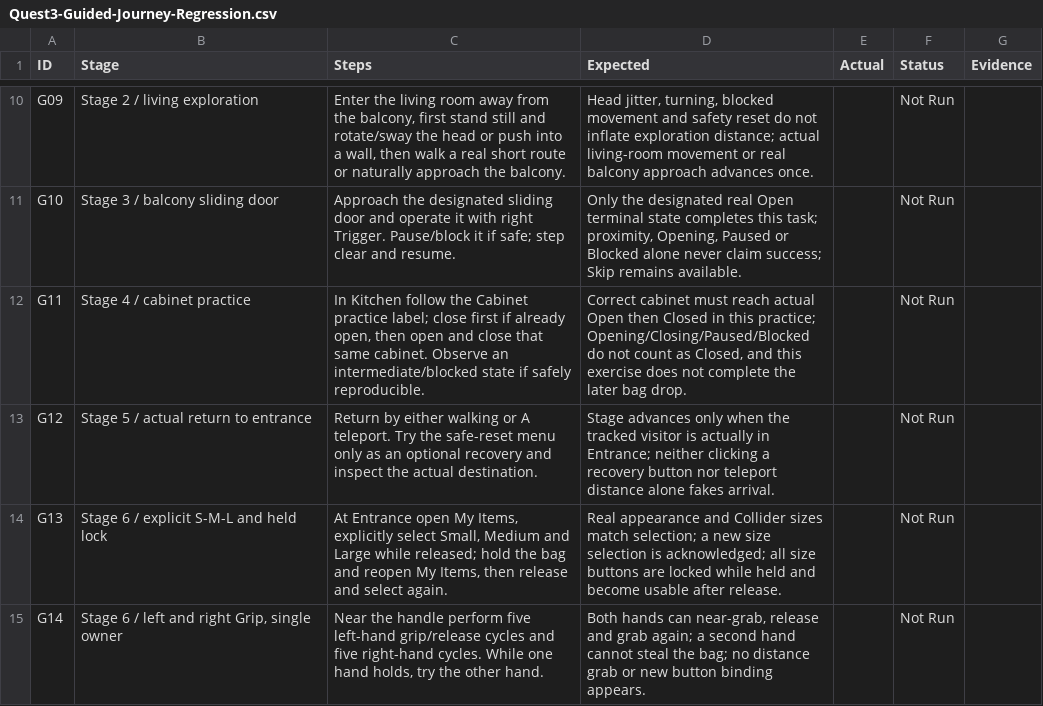
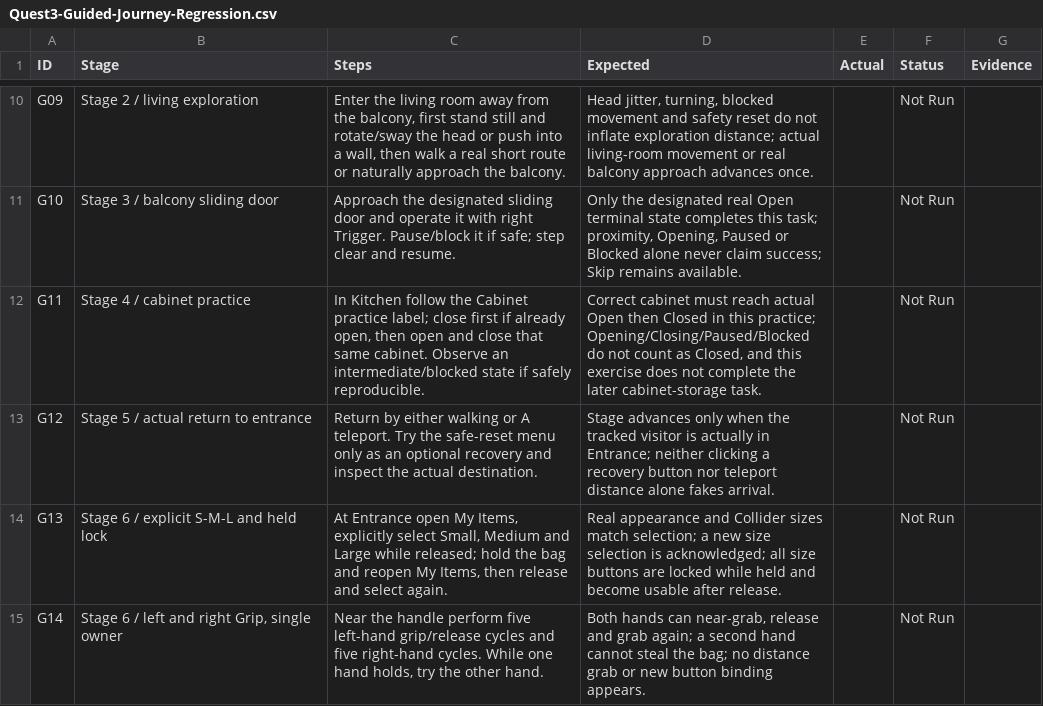
Before and after one commit to a1239876669-svg/xr_Group10, a CSV file: Docs/GuidedJourney/Quest3-Guided-Journey-Regression.csv, drawn as a sheet; only a part is shown, gaps mark what is left out; the diff covers the shown part only.

```diff
--- a/Docs/GuidedJourney/Quest3-Guided-Journey-Regression.csv
+++ b/Docs/GuidedJourney/Quest3-Guided-Journey-Regression.csv
@@ -11,3 +11,3 @@
 "G10","Stage 3 / balcony sliding door","Approach the designated sliding door and operate it with right Trigger. Pause/block it if safe; step clear and resume.","Only the designated real Open terminal state completes this task; proximity, Opening, Paused or Blocked alone never claim success; Skip remains available.","","Not Run",""
-"G11","Stage 4 / cabinet practice","In Kitchen follow the Cabinet practice label; close first if already open, then open and close that same cabinet. Observe an intermediate/blocked state if safely reproducible.","Correct cabinet must reach actual Open then Closed in this practice; Opening/Closing/Paused/Blocked do not count as Closed, and this exercise does not complete the later bag drop.","","Not Run",""
+"G11","Stage 4 / cabinet practice","In Kitchen follow the Cabinet practice label; close first if already open, then open and close that same cabinet. Observe an intermediate/blocked state if safely reproducible.","Correct cabinet must reach actual Open then Closed in this practice; Opening/Closing/Paused/Blocked do not count as Closed, and this exercise does not complete the later cabinet-storage task.","","Not Run",""
 "G12","Stage 5 / actual return to entrance","Return by either walking or A teleport. Try the safe-reset menu only as an optional recovery and inspect the actual destination.","Stage advances only when the tracked visitor is actually in Entrance; neither clicking a recovery button nor teleport distance alone fakes arrival.","","Not Run",""
```
Also changed, not shown: 4 edited cells elsewhere in this file, Docs/UISessionRefinement/Hardcoded-UI-Inventory.csv, Docs/UISessionRefinement/Quest3-UI-UX-Regression.csv, 11 other files.
